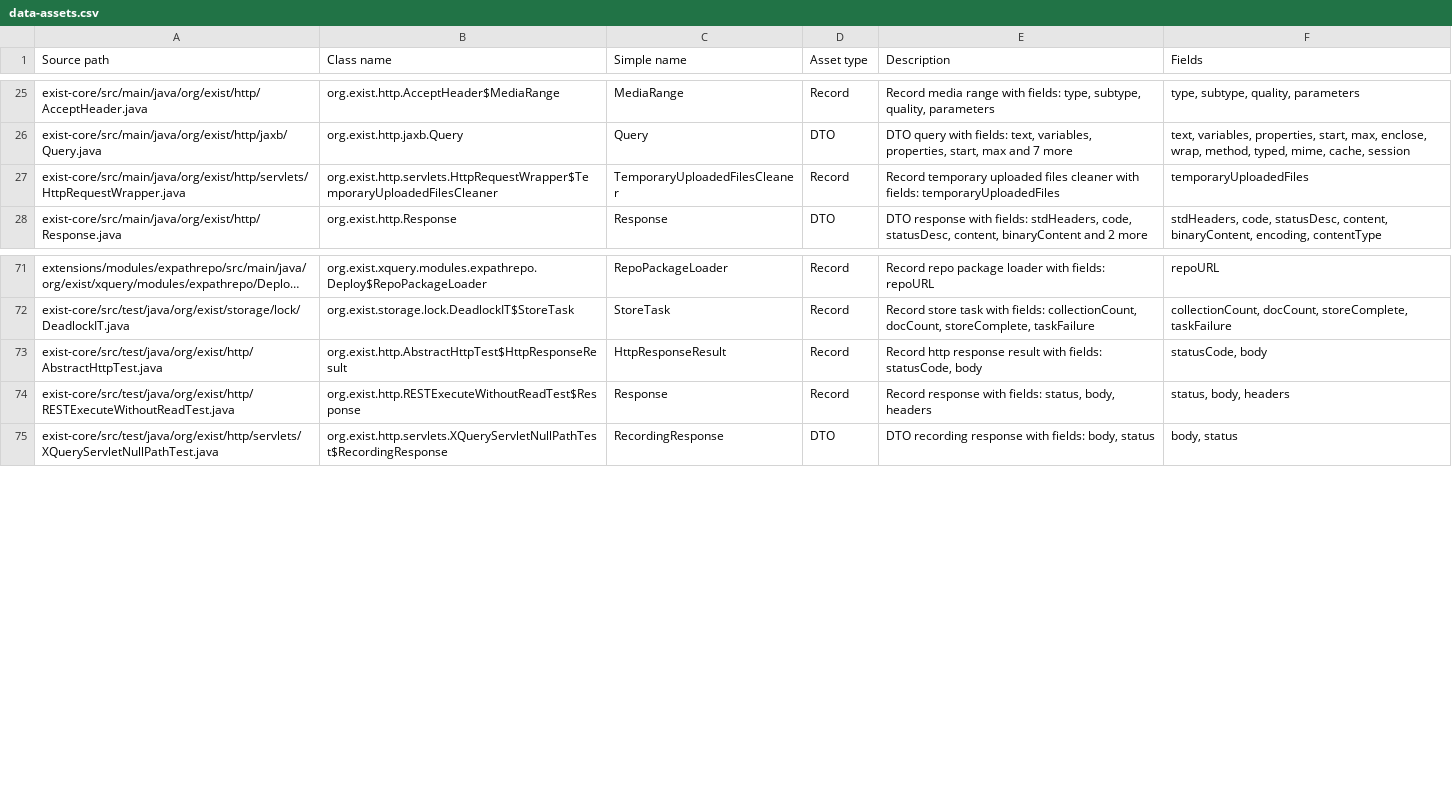
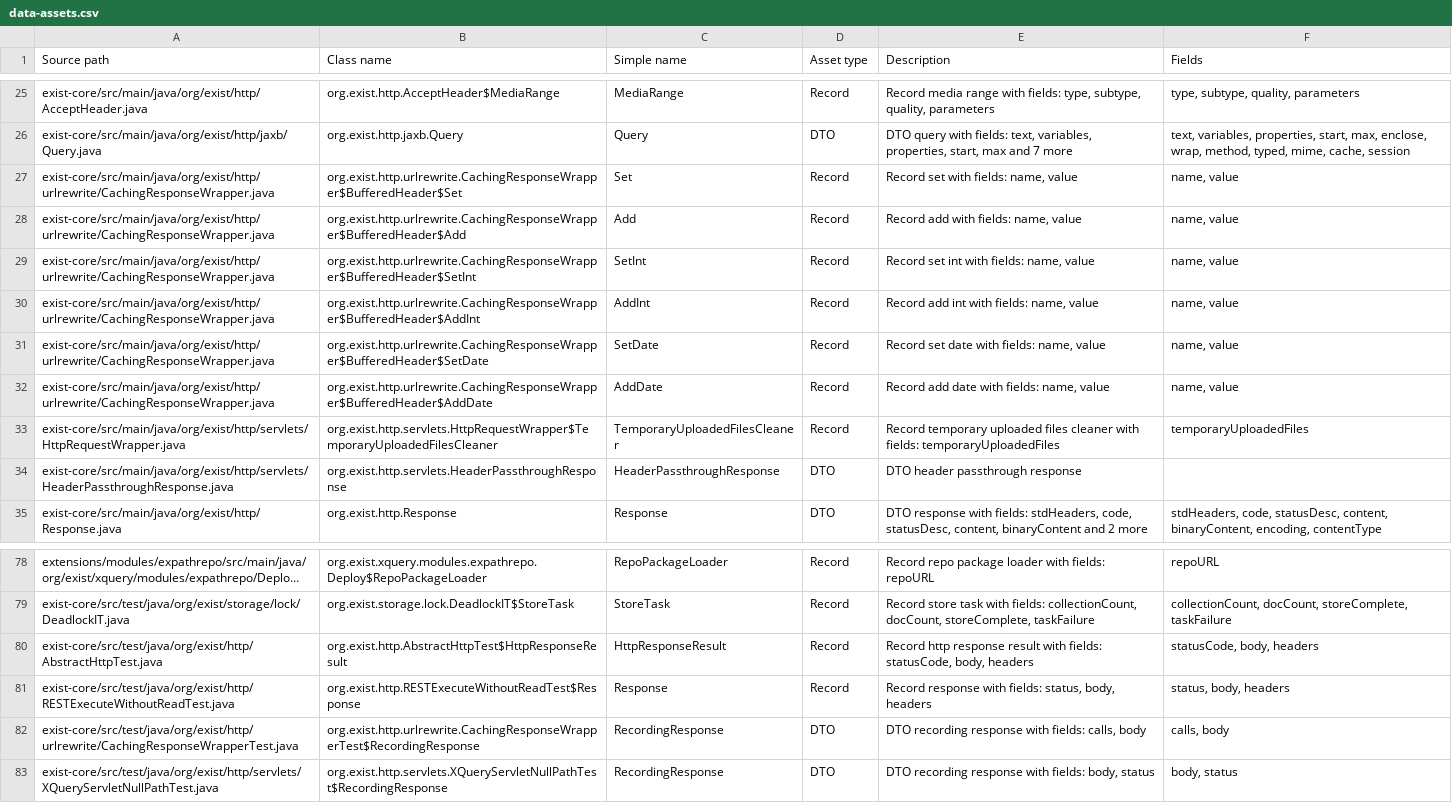
Before and after one commit to eXist-db/exist, a CSV file: .moderne/context/data-assets.csv, drawn as a sheet; only a part is shown, gaps mark what is left out; long unchanged cells end in …; addresses are those after the commit; the diff names each change by its address in the sheet, - before the commit and + after, or states it on an @@ line.

```diff
--- a/.moderne/context/data-assets.csv
+++ b/.moderne/context/data-assets.csv
+row 27: exist-core/src/main/java/org/exist/http/urlrewrite/CachingResponseWrapper.java | org.exist.http.urlrewrite.CachingResponseWrapper$BufferedHeader$Set | Set | Record | Record set with fields: name, value | name, value
+row 28: exist-core/src/main/java/org/exist/http/urlrewrite/CachingResponseWrapper.java | org.exist.http.urlrewrite.CachingResponseWrapper$BufferedHeader$Add | Add | Record | Record add with fields: name, value | name, value
+row 29: exist-core/src/main/java/org/exist/http/urlrewrite/CachingResponseWrapper.java | org.exist.http.urlrewrite.CachingResponseWrapper$BufferedHeader$SetInt | SetInt | Record | Record set int with fields: name, value | name, value
+row 30: exist-core/src/main/java/org/exist/http/urlrewrite/CachingResponseWrapper.java | org.exist.http.urlrewrite.CachingResponseWrapper$BufferedHeader$AddInt | AddInt | Record | Record add int with fields: name, value | name, value
+row 31: exist-core/src/main/java/org/exist/http/urlrewrite/CachingResponseWrapper.java | org.exist.http.urlrewrite.CachingResponseWrapper$BufferedHeader$SetDate | SetDate | Record | Record set date with fields: name, value | name, value
+row 32: exist-core/src/main/java/org/exist/http/urlrewrite/CachingResponseWrapper.java | org.exist.http.urlrewrite.CachingResponseWrapper$BufferedHeader$AddDate | AddDate | Record | Record add date with fields: name, value | name, value
+row 34: exist-core/src/main/java/org/exist/http/servlets/HeaderPassthroughResponse.java | org.exist.http.servlets.HeaderPassthroughResponse | HeaderPassthroughResponse | DTO | DTO header passthrough response
-E80 (Description): …fields: statusCode, body
+E80 (Description): …fields: statusCode, body, headers
-F80 (Fields): statusCode, body
+F80 (Fields): statusCode, body, headers
+row 82: exist-core/src/test/java/org/exist/http/urlrewrite/CachingResponseWrapperTest.java | org.exist.http.urlrewrite.CachingResponseWrapperTest$RecordingResponse | RecordingResponse | DTO | DTO recording response with fields: calls, body | calls, body
```
Also changed, not shown: .moderne/context/class-quality-metrics.csv, .moderne/context/coding-conventions.csv, 10 other files.
